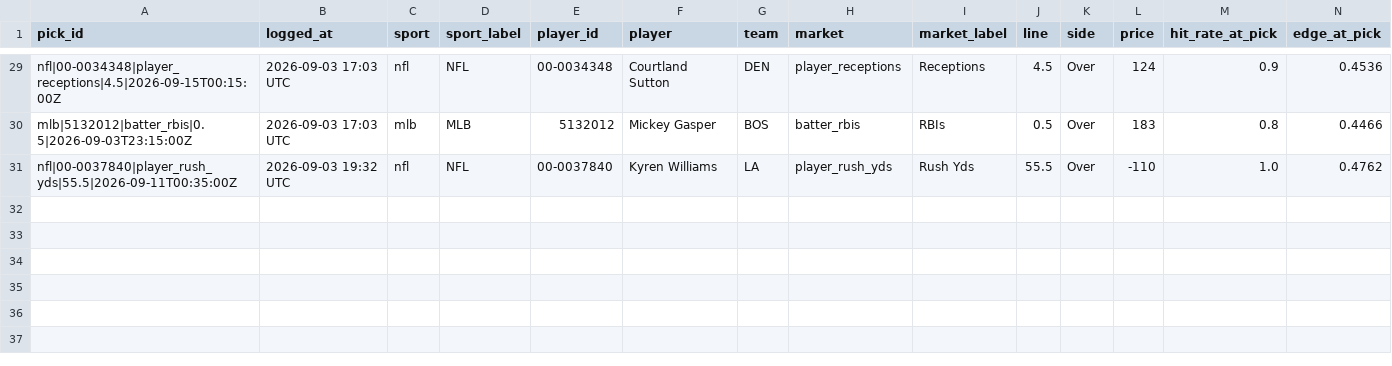
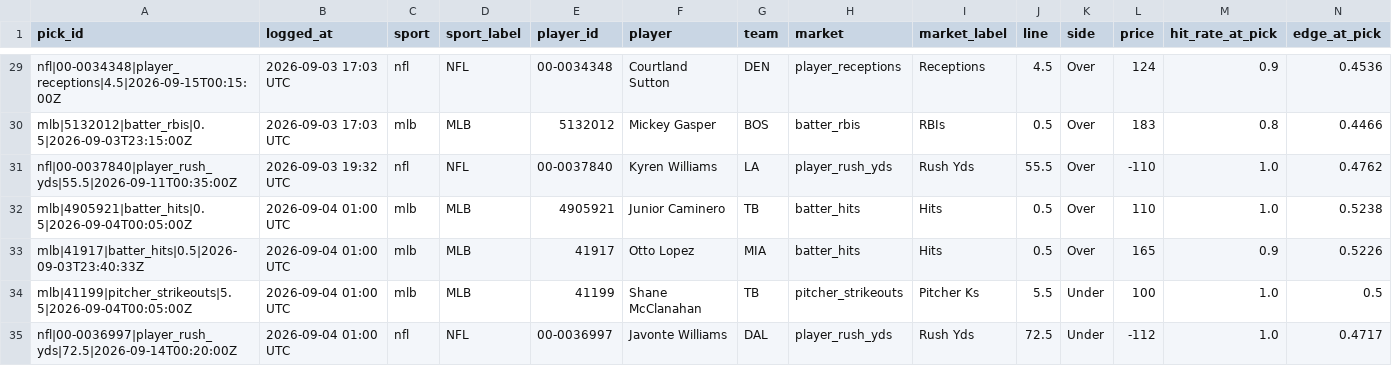
Before and after one commit to idhyanchand67/EdgeFinder, a CSV file: data/pick_log.csv, drawn as a sheet; only a part is shown, gaps mark what is left out; rows hold the shown columns only; the diff names each change by its address in the sheet, - before the commit and + after, or states it on an @@ line.

```diff
--- a/data/pick_log.csv
+++ b/data/pick_log.csv
+row 32: mlb|4905921|batter_hits|0.5|2026-09-04T00:05:00Z | 2026-09-04 01:00 UTC | mlb | MLB | 4905921 | Junior Caminero | TB | batter_hits | Hits | 0.5 | Over | 110 | 1.0 | 0.5238
+row 33: mlb|41917|batter_hits|0.5|2026-09-03T23:40:33Z | 2026-09-04 01:00 UTC | mlb | MLB | 41917 | Otto Lopez | MIA | batter_hits | Hits | 0.5 | Over | 165 | 0.9 | 0.5226
+row 34: mlb|41199|pitcher_strikeouts|5.5|2026-09-04T00:05:00Z | 2026-09-04 01:00 UTC | mlb | MLB | 41199 | Shane McClanahan | TB | pitcher_strikeouts | Pitcher Ks | 5.5 | Under | 100 | 1.0 | 0.5
+row 35: nfl|00-0036997|player_rush_yds|72.5|2026-09-14T00:20:00Z | 2026-09-04 01:00 UTC | nfl | NFL | 00-0036997 | Javonte Williams | DAL | player_rush_yds | Rush Yds | 72.5 | Under | -112 | 1.0 | 0.4717
```
